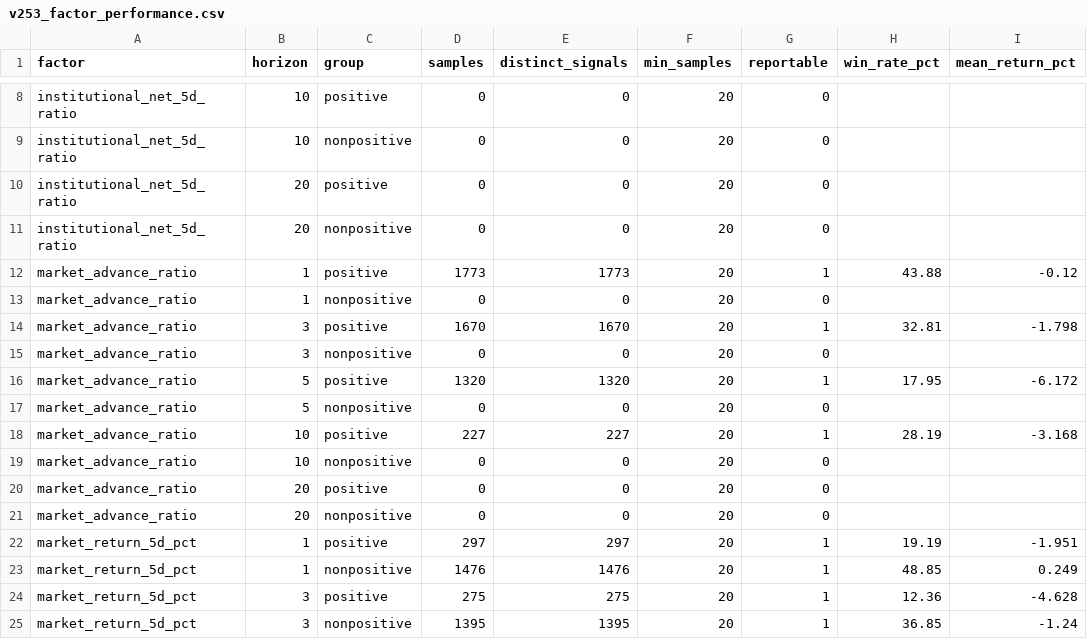
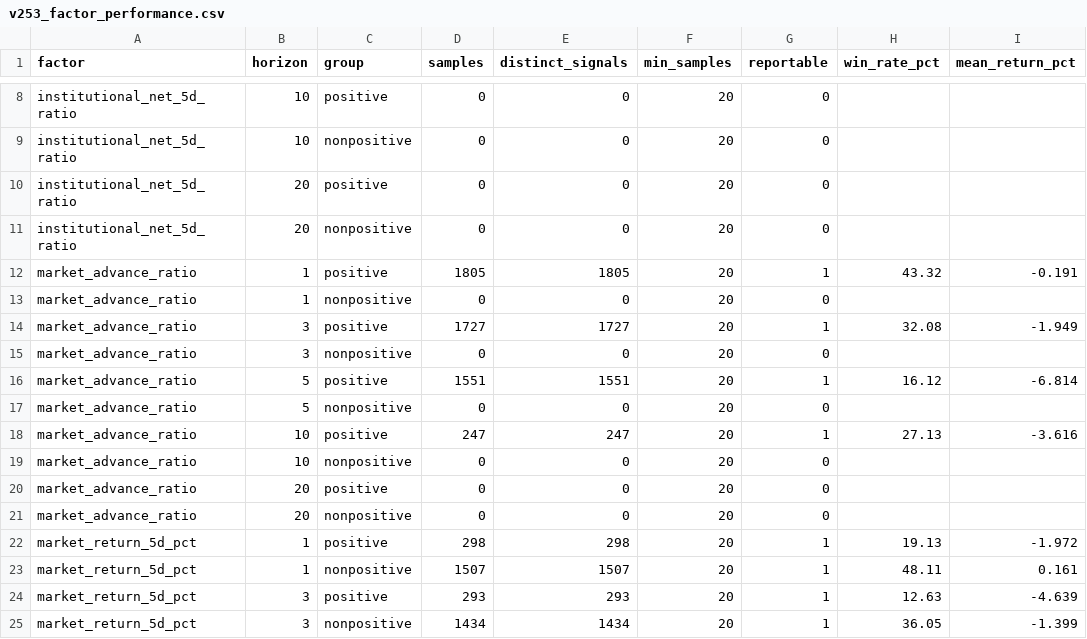
Before and after one commit to Tango469/tw-3k-scanner, a CSV file: docs/v253_factor_performance.csv, drawn as a sheet; only a part is shown, gaps mark what is left out; the diff covers the shown part only; the diff names each change by its address in the sheet, - before the commit and + after, or states it on an @@ line.

```diff
--- a/docs/v253_factor_performance.csv
+++ b/docs/v253_factor_performance.csv
-D12 (samples): 1773
+D12 (samples): 1805
-E12 (distinct_signals): 1773
+E12 (distinct_signals): 1805
-H12 (win_rate_pct): 43.88
+H12 (win_rate_pct): 43.32
-I12 (mean_return_pct): -0.12
+I12 (mean_return_pct): -0.191
-D14 (samples): 1670
+D14 (samples): 1727
-E14 (distinct_signals): 1670
+E14 (distinct_signals): 1727
-H14 (win_rate_pct): 32.81
+H14 (win_rate_pct): 32.08
-I14 (mean_return_pct): -1.798
+I14 (mean_return_pct): -1.949
-D16 (samples): 1320
+D16 (samples): 1551
-E16 (distinct_signals): 1320
+E16 (distinct_signals): 1551
-H16 (win_rate_pct): 17.95
+H16 (win_rate_pct): 16.12
-I16 (mean_return_pct): -6.172
+I16 (mean_return_pct): -6.814
-D18 (samples): 227
+D18 (samples): 247
-E18 (distinct_signals): 227
+E18 (distinct_signals): 247
-H18 (win_rate_pct): 28.19
+H18 (win_rate_pct): 27.13
-I18 (mean_return_pct): -3.168
+I18 (mean_return_pct): -3.616
-D22 (samples): 297
+D22 (samples): 298
-E22 (distinct_signals): 297
+E22 (distinct_signals): 298
-H22 (win_rate_pct): 19.19
+H22 (win_rate_pct): 19.13
-I22 (mean_return_pct): -1.951
+I22 (mean_return_pct): -1.972
-D23 (samples): 1476
+D23 (samples): 1507
-E23 (distinct_signals): 1476
+E23 (distinct_signals): 1507
-H23 (win_rate_pct): 48.85
+H23 (win_rate_pct): 48.11
-I23 (mean_return_pct): 0.249
+I23 (mean_return_pct): 0.161
-D24 (samples): 275
+D24 (samples): 293
-E24 (distinct_signals): 275
+E24 (distinct_signals): 293
-H24 (win_rate_pct): 12.36
+H24 (win_rate_pct): 12.63
-I24 (mean_return_pct): -4.628
+I24 (mean_return_pct): -4.639
-D25 (samples): 1395
+D25 (samples): 1434
-E25 (distinct_signals): 1395
+E25 (distinct_signals): 1434
-H25 (win_rate_pct): 36.85
+H25 (win_rate_pct): 36.05
-I25 (mean_return_pct): -1.24
+I25 (mean_return_pct): -1.399
```
Also changed, not shown: 12 edited cells elsewhere in this file, docs/latest.csv, docs/v255_audit.csv, 34 other files.
